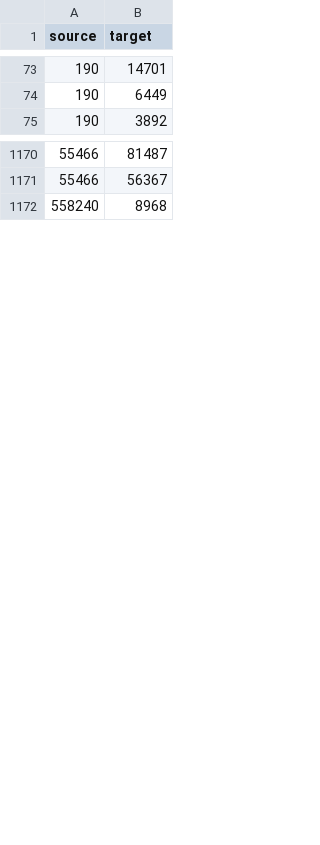
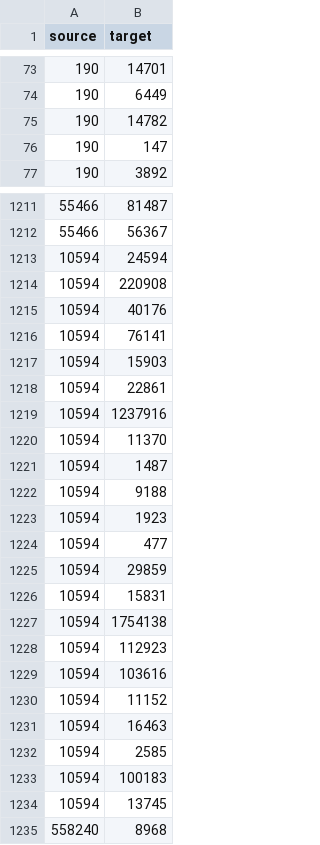
Before and after one commit to Yongbobloomington/CSE6242, a CSV file: Q1/edges.csv, drawn as a sheet; only a part is shown, gaps mark what is left out; the diff covers the shown part only.

```diff
--- a/Q1/edges.csv
+++ b/Q1/edges.csv
@@ -74,2 +74,4 @@ source,target
 190,6449
+190,14782
+190,147
 190,3892
@@ -1171,2 +1212,24 @@ source,target
 55466,56367
+10594,24594
+10594,220908
+10594,40176
+10594,76141
+10594,15903
+10594,22861
+10594,1237916
+10594,11370
+10594,1487
+10594,9188
+10594,1923
+10594,477
+10594,29859
+10594,15831
+10594,1754138
+10594,112923
+10594,103616
+10594,11152
+10594,16463
+10594,2585
+10594,100183
+10594,13745
 558240,8968
```
Also changed, not shown: 58 added rows, 10 removed rows and 5 edited cells elsewhere in this file, Q1/nodes.csv, 3 other files.
